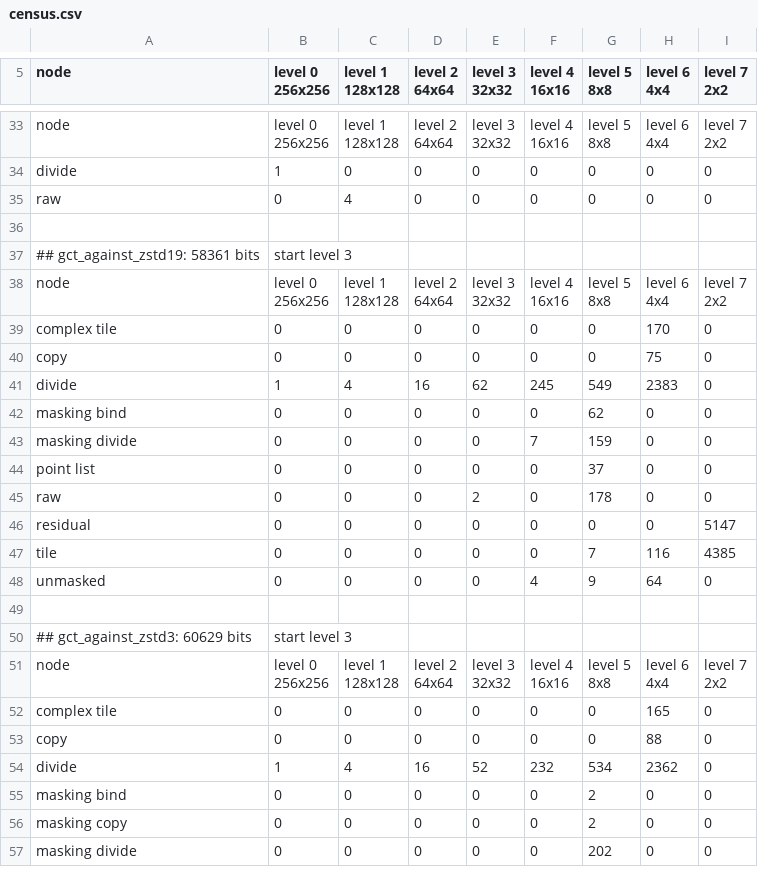
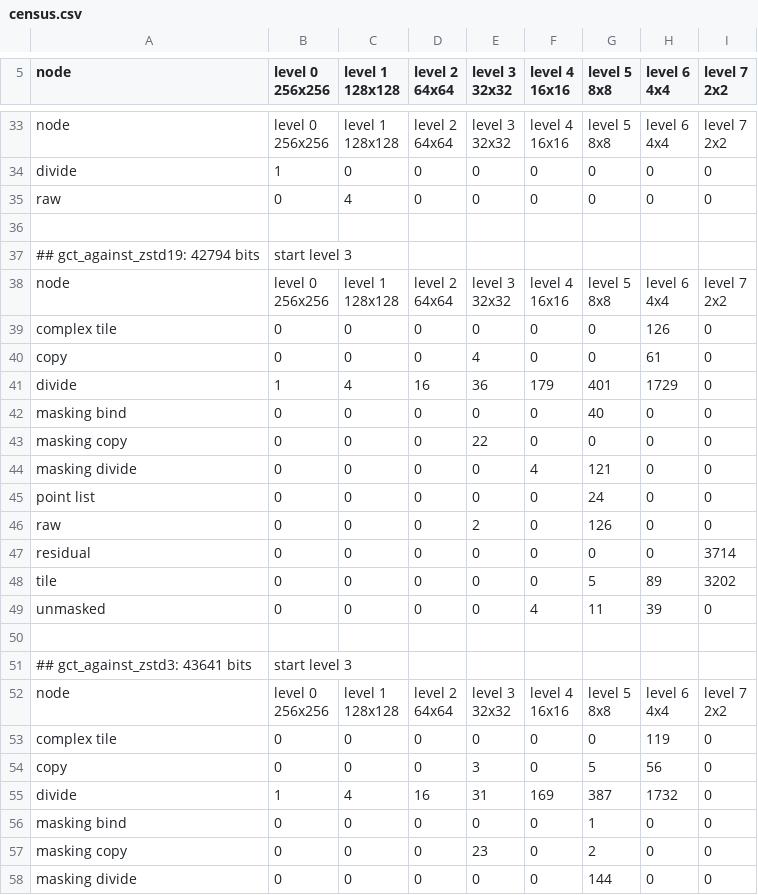
Before and after one commit to SlimiestSlimy/Civil-Egregore, a CSV file: measurements/census.csv, drawn as a sheet; only a part is shown, gaps mark what is left out; the diff covers the shown part only.

```diff
--- a/measurements/census.csv
+++ b/measurements/census.csv
@@ -60,3 +60,3 @@ raw,0,4,0,0,0,0,0,0
 
-## gct_against_zstd19: 58361 bits, start level 3
+## gct_against_zstd19: 42794 bits, start level 3
 node,"level 0
@@ -70,14 +70,15 @@ node,"level 0
 2x2"
-complex tile,0,0,0,0,0,0,170,0
-copy,0,0,0,0,0,0,75,0
-divide,1,4,16,62,245,549,2383,0
-masking bind,0,0,0,0,0,62,0,0
-masking divide,0,0,0,0,7,159,0,0
-point list,0,0,0,0,0,37,0,0
-raw,0,0,0,2,0,178,0,0
-residual,0,0,0,0,0,0,0,5147
-tile,0,0,0,0,0,7,116,4385
-unmasked,0,0,0,0,4,9,64,0
+complex tile,0,0,0,0,0,0,126,0
+copy,0,0,0,4,0,0,61,0
+divide,1,4,16,36,179,401,1729,0
+masking bind,0,0,0,0,0,40,0,0
+masking copy,0,0,0,22,0,0,0,0
+masking divide,0,0,0,0,4,121,0,0
+point list,0,0,0,0,0,24,0,0
+raw,0,0,0,2,0,126,0,0
+residual,0,0,0,0,0,0,0,3714
+tile,0,0,0,0,0,5,89,3202
+unmasked,0,0,0,0,4,11,39,0
 
-## gct_against_zstd3: 60629 bits, start level 3
+## gct_against_zstd3: 43641 bits, start level 3
 node,"level 0
@@ -91,7 +92,7 @@ node,"level 0
 2x2"
-complex tile,0,0,0,0,0,0,165,0
-copy,0,0,0,0,0,0,88,0
-divide,1,4,16,52,232,534,2362,0
-masking bind,0,0,0,0,0,2,0,0
-masking copy,0,0,0,0,0,2,0,0
-masking divide,0,0,0,0,0,202,0,0
+complex tile,0,0,0,0,0,0,119,0
+copy,0,0,0,3,0,5,56,0
+divide,1,4,16,31,169,387,1732,0
+masking bind,0,0,0,0,0,1,0,0
+masking copy,0,0,0,23,0,2,0,0
+masking divide,0,0,0,0,0,144,0,0
```
Also changed, not shown: 1 added row and 128 edited cells elsewhere in this file, measurements/above.csv, measurements/comparison.csv, 15 other files.
